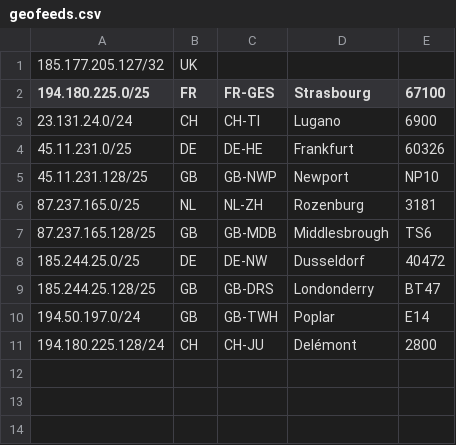
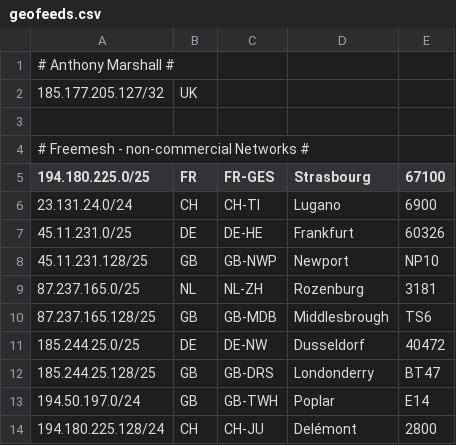
Before and after one commit to freemesh-networks/geofeeds, a CSV file: geofeeds.csv, drawn as a sheet.

Commit message:
geofeeds.csv

```diff
--- a/geofeeds.csv
+++ b/geofeeds.csv
@@ -1,2 +1,5 @@
+# Anthony Marshall #
 185.177.205.127/32,UK
+
+# Freemesh - non-commercial Networks #
 194.180.225.0/25,FR,FR-GES,Strasbourg,67100
```
